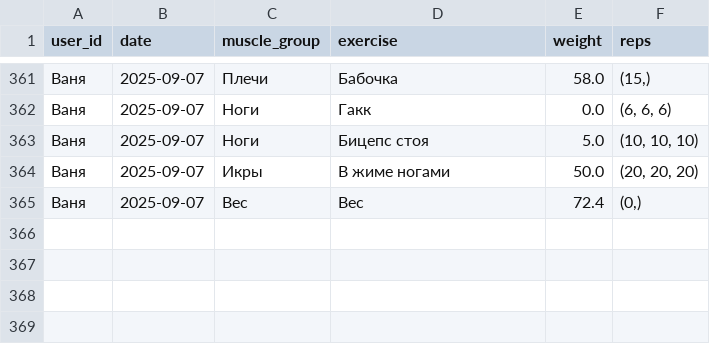
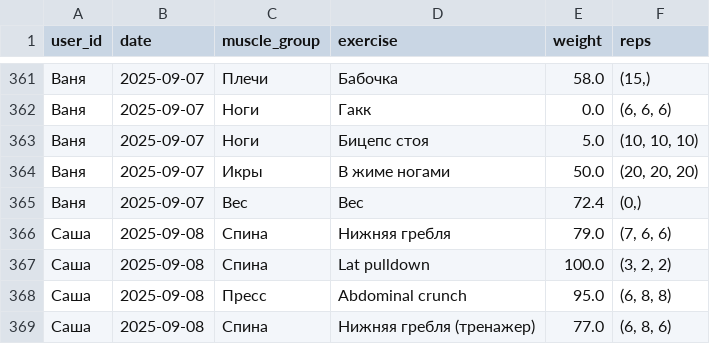
Before and after one commit to v0r0bi0v/gym-statistics, a CSV file: workouts.csv, drawn as a sheet; only a part is shown, gaps mark what is left out; the diff names each change by its address in the sheet, - before the commit and + after, or states it on an @@ line.

Commit message:
GYM AUTOCOMMIT 2025-09-08 07:57:23 UTC

```diff
--- a/workouts.csv
+++ b/workouts.csv
+row 366: Саша | 2025-09-08 | Спина | Нижняя гребля | 79.0 | (7, 6, 6)
+row 367: Саша | 2025-09-08 | Спина | Lat pulldown | 100.0 | (3, 2, 2)
+row 368: Саша | 2025-09-08 | Пресс | Abdominal crunch | 95.0 | (6, 8, 8)
+row 369: Саша | 2025-09-08 | Спина | Нижняя гребля (тренажер) | 77.0 | (6, 8, 6)
```
